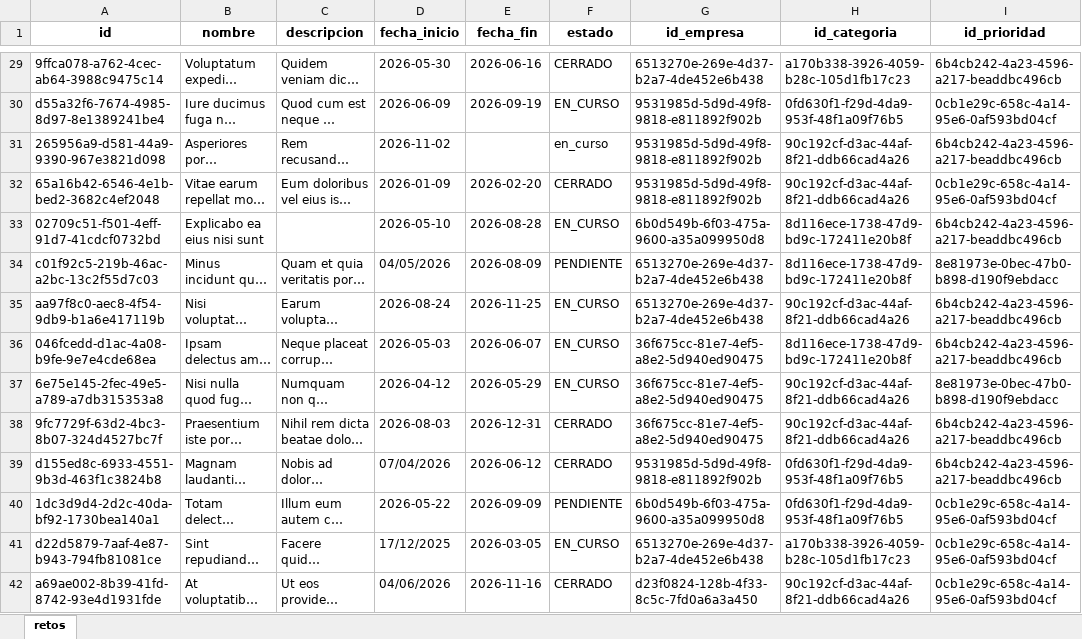
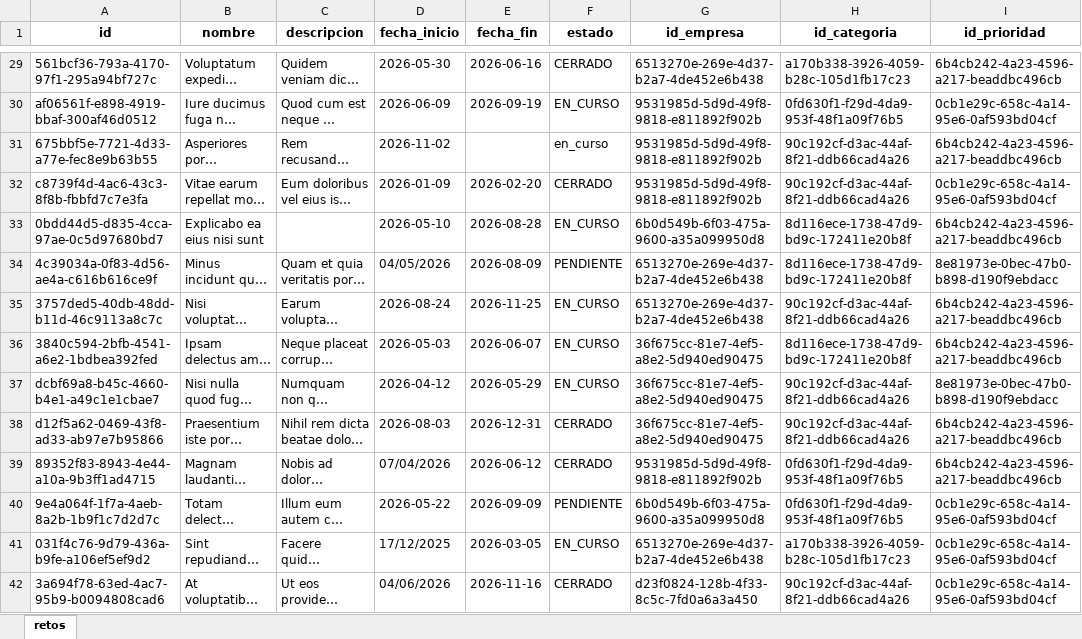
Before and after one commit to DanielaVJ3264/integrador_nt_8.1, an Excel workbook: data/crudo/retos_sucio.xlsx, sheet retos, drawn as a sheet; only a part is shown, gaps mark what is left out; long unchanged cells end in …; values as stored, in another font and other column widths than the file's, no borders; the diff covers the shown part only; the diff names each change by its address in the sheet, - before the commit and + after, or states it on an @@ line.

```diff
--- a/data/crudo/retos_sucio.xlsx (sheet retos)
+++ b/data/crudo/retos_sucio.xlsx (sheet retos)
-A29 (id): 9ffca078-a762-4cec-ab64-3988c9475c14
+A29 (id): 561bcf36-793a-4170-97f1-295a94bf727c
-A30 (id): d55a32f6-7674-4985-8d97-8e1389241be4
+A30 (id): af06561f-e898-4919-bbaf-300af46d0512
-A31 (id): 265956a9-d581-44a9-9390-967e3821d098
+A31 (id): 675bbf5e-7721-4d33-a77e-fec8e9b63b55
-A32 (id): 65a16b42-6546-4e1b-bed2-3682c4ef2048
+A32 (id): c8739f4d-4ac6-43c3-8f8b-fbbfd7c7e3fa
-A33 (id): 02709c51-f501-4eff-91d7-41cdcf0732bd
+A33 (id): 0bdd44d5-d835-4cca-97ae-0c5d97680bd7
-A34 (id): c01f92c5-219b-46ac-a2bc-13c2f55d7c03
+A34 (id): 4c39034a-0f83-4d56-ae4a-c616b616ce9f
-A35 (id): aa97f8c0-aec8-4f54-9db9-b1a6e417119b
+A35 (id): 3757ded5-40db-48dd-b11d-46c9113a8c7c
-A36 (id): 046fcedd-d1ac-4a08-b9fe-9e7e4cde68ea
+A36 (id): 3840c594-2bfb-4541-a6e2-1bdbea392fed
-A37 (id): 6e75e145-2fec-49e5-a789-a7db315353a8
+A37 (id): dcbf69a8-b45c-4660-b4e1-a49c1e1cbae7
-A38 (id): 9fc7729f-63d2-4bc3-8b07-324d4527bc7f
+A38 (id): d12f5a62-0469-43f8-ad33-ab97e7b95866
-A39 (id): d155ed8c-6933-4551-9b3d-463f1c3824b8
+A39 (id): 89352f83-8943-4e44-a10a-9b3ff1ad4715
-A40 (id): 1dc3d9d4-2d2c-40da-bf92-1730bea140a1
+A40 (id): 9e4a064f-1f7a-4aeb-8a2b-1b9f1c7d2d7c
-A41 (id): d22d5879-7aaf-4e87-b943-794fb81081ce
+A41 (id): 031f4c76-9d79-436a-b9fe-a106ef5ef9d2
-A42 (id): a69ae002-8b39-41fd-8742-93e4d1931fde
+A42 (id): 3a694f78-63ed-4ac7-95b9-b0094808cad6
```
Also changed, not shown: 486 edited cells elsewhere in this sheet, data/crudo/registros_sucio.xlsx, 15 other files.
